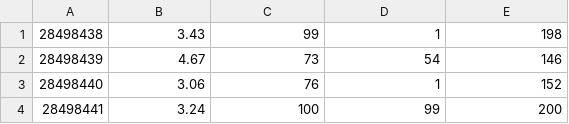
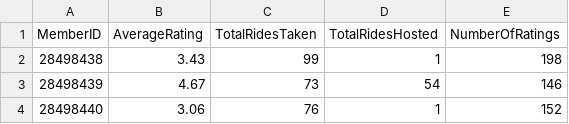
Before and after one commit to haarit19058/QueryWorks2.0, a CSV file: Assignment4/app/backend/tables/MemberStats.csv, drawn as a sheet; only a part is shown; the shorter side is filled out with more unchanged rows.

```diff
--- a/Assignment4/app/backend/tables/MemberStats.csv
+++ b/Assignment4/app/backend/tables/MemberStats.csv
@@ -1 +1,2 @@
+MemberID,AverageRating,TotalRidesTaken,TotalRidesHosted,NumberOfRatings
 28498438,3.43,99,1,198
```
Also changed, not shown: Assignment4/app/backend/tables/MemberRatings.csv, Assignment4/app/backend/tables/Members.csv, 4 other files.
